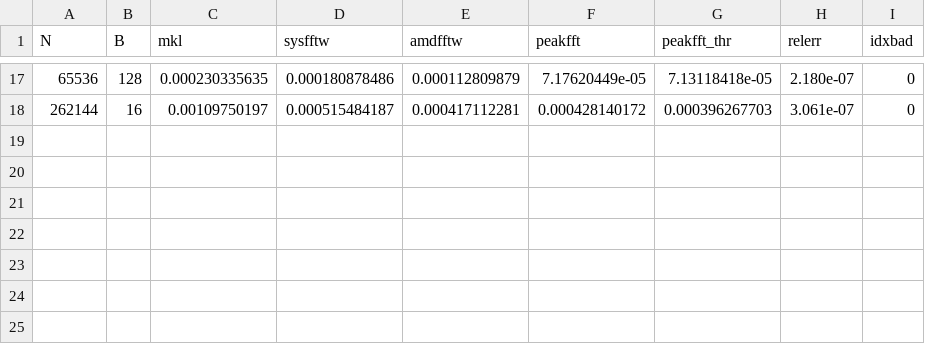
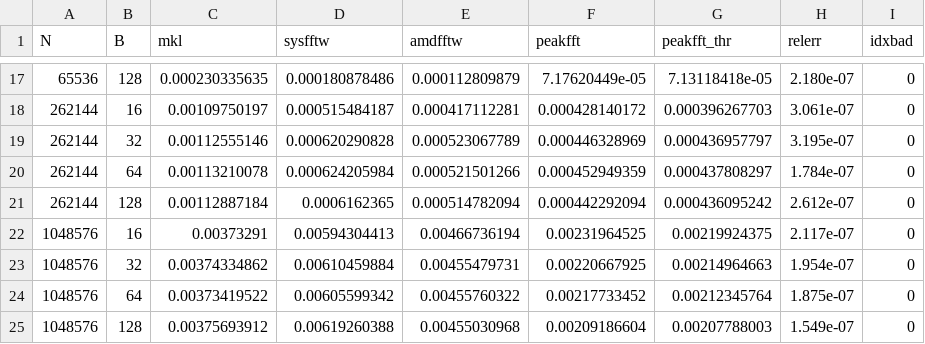
Before and after one commit to ahnitz/Apogee, a CSV file: bat_avx512_quiet.csv, drawn as a sheet; only a part is shown, gaps mark what is left out.

Commit message:
bench: batched harness, plot, and a fixed load methodology
bench_batch gives every library the batch - MKL via DFTI_NUMBER_OF_TRANSFORMS,
both FFTWs via fftwf_plan_many_dft - since batching speeds all of them up and
comparing a batched peakfft against unbatched baselines would mean nothing.

with_load.sh now pins the load generators off the measurement core.  Unpinned
they land on it and the loaded numbers measure CPU theft rather than memory
contention: adjacent rows were swinging 4.3 to 38.5 us.

```diff
--- a/bat_avx512_quiet.csv
+++ b/bat_avx512_quiet.csv
@@ -18 +18,8 @@ N,B,mkl,sysfftw,amdfftw,peakfft,peakfft_thr,relerr,idxbad
 262144,16,0.00109750197,0.000515484187,0.000417112281,0.000428140172,0.000396267703,3.061e-07,0
+262144,32,0.00112555146,0.000620290828,0.000523067789,0.000446328969,0.000436957797,3.195e-07,0
+262144,64,0.00113210078,0.000624205984,0.000521501266,0.000452949359,0.000437808297,1.784e-07,0
+262144,128,0.00112887184,0.0006162365,0.000514782094,0.000442292094,0.000436095242,2.612e-07,0
+1048576,16,0.00373291,0.00594304413,0.00466736194,0.00231964525,0.00219924375,2.117e-07,0
+1048576,32,0.00374334862,0.00610459884,0.00455479731,0.00220667925,0.00214964663,1.954e-07,0
+1048576,64,0.00373419522,0.00605599342,0.00455760322,0.00217733452,0.00212345764,1.875e-07,0
+1048576,128,0.00375693912,0.00619260388,0.00455030968,0.00209186604,0.00207788003,1.549e-07,0
```
Also changed, not shown: 5 other files.
